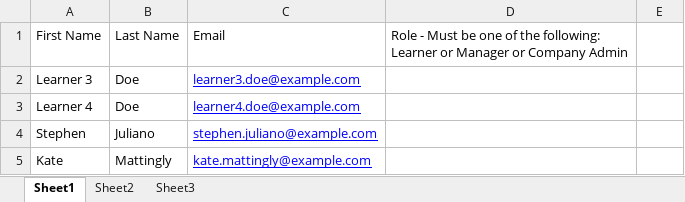
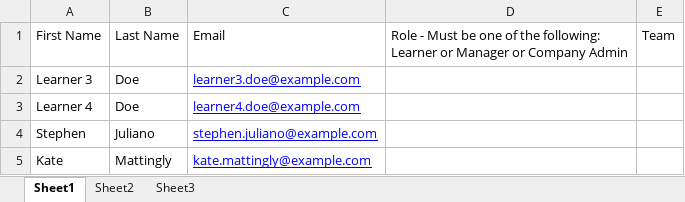
Before and after one commit to qngo-windwalker/lms_proto, an Excel workbook: web/modules/custom/wind_lms/file/import_template/user_template.xlsx, sheet Sheet1, drawn as a sheet; values as stored, in another font and other column widths than the file's, no borders; the diff names each change by its address in the sheet, - before the commit and + after, or states it on an @@ line.

Commit message:
Fixed import user.

```diff
--- a/web/modules/custom/wind_lms/file/import_template/user_template.xlsx (sheet Sheet1)
+++ b/web/modules/custom/wind_lms/file/import_template/user_template.xlsx (sheet Sheet1)
-E1: (empty)
+E1: Team
```
Also changed, not shown: 5 other files.
